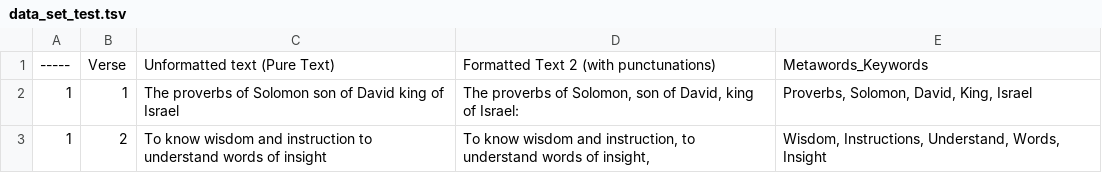
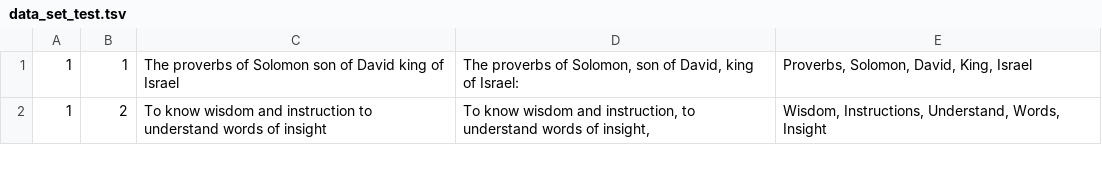
Before and after one commit to JaimeLucero/WiseWords, a TSV file: assets/data/data_set_test.tsv, drawn as a sheet; only a part is shown; the diff names each change by its address in the sheet, - before the commit and + after, or states it on an @@ line.

```diff
--- a/assets/data/data_set_test.tsv
+++ b/assets/data/data_set_test.tsv
-row 1: ----- | Verse | Unformatted text (Pure Text) | Formatted Text 2 (with punctunations) | Metawords_Keywords
```
Also changed, not shown: 5 other files.
